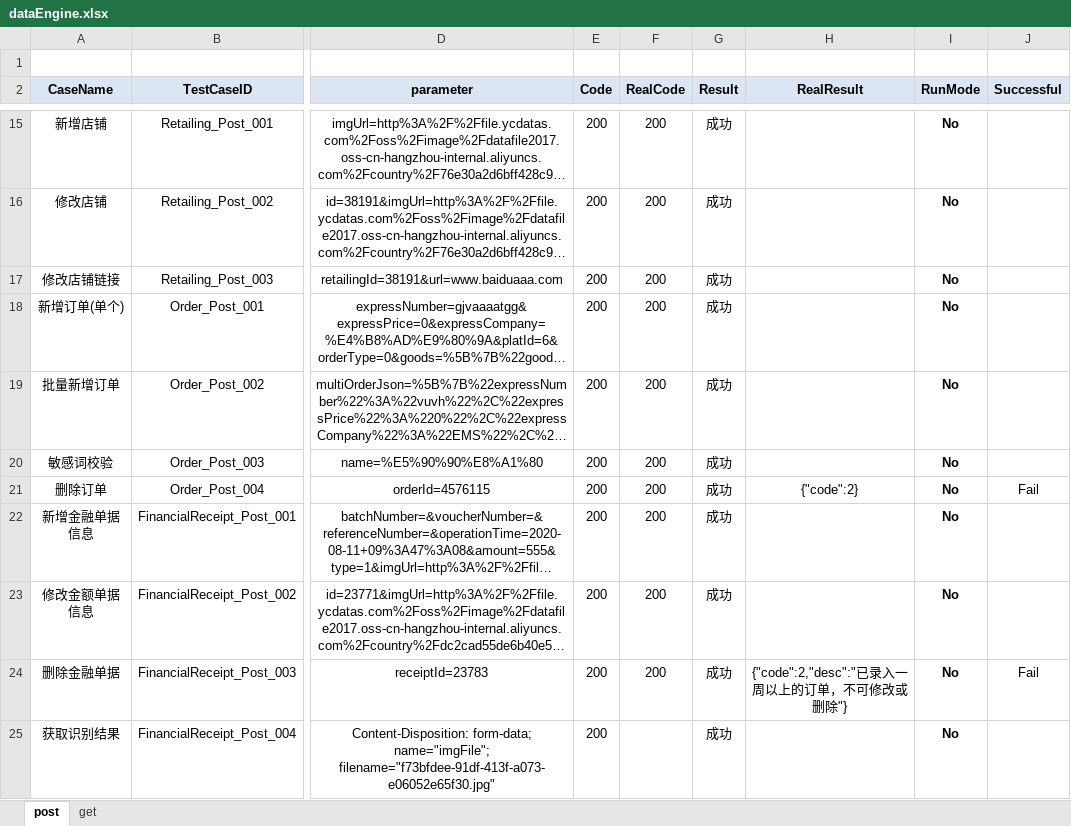
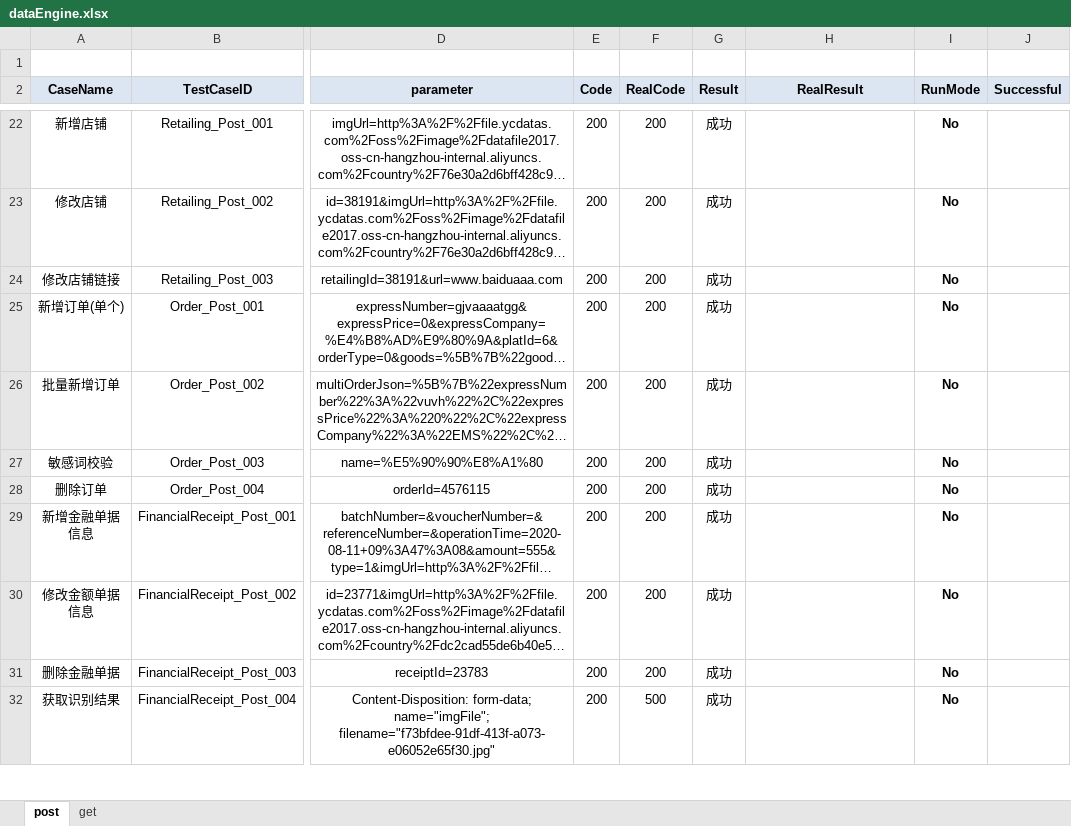
Before and after one commit to wangchaodian/country, an Excel workbook: apidata/dataEngine.xlsx, sheet post, drawn as a sheet; only a part is shown, gaps mark what is left out; long unchanged cells end in …; values as stored, in another font and other column widths than the file's, no borders; conditional formats not drawn; addresses are those after the commit; the diff covers the shown part only; the diff names each change by its address in the sheet, - before the commit and + after, or states it on an @@ line.

```diff
--- a/apidata/dataEngine.xlsx (sheet post)
+++ b/apidata/dataEngine.xlsx (sheet post)
-H28 (RealResult): {"code":2}
+H28 (RealResult): (empty)
-J28 (Successful): Fail
+J28 (Successful): (empty)
-H31 (RealResult): {"code":2,"desc":"已录入一周以上的订单，不可修改或删除"}
+H31 (RealResult): (empty)
-J31 (Successful): Fail
+J31 (Successful): (empty)
-F32 (RealCode): (empty)
+F32 (RealCode): 500
```
Also changed, not shown: 7 added rows and 45 edited cells elsewhere in this sheet, sheet get, 11 other files.
